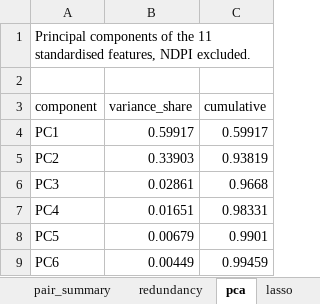
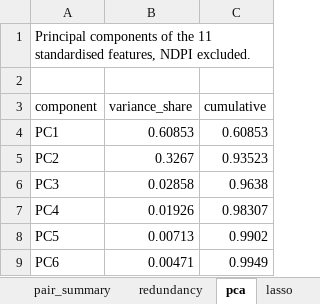
Before and after one commit to seamusrobertmurphy/mapping-wetland-inundation-lake-chilwa, an Excel workbook: 03.outputs/TABLES/training_points_chilwa_2012_diagnostics.xlsx, sheet pca, drawn as a sheet; values as stored, in another font and other column widths than the file's, no borders; the diff names each change by its address in the sheet, - before the commit and + after, or states it on an @@ line.

```diff
--- a/03.outputs/TABLES/training_points_chilwa_2012_diagnostics.xlsx (sheet pca)
+++ b/03.outputs/TABLES/training_points_chilwa_2012_diagnostics.xlsx (sheet pca)
-B4 (variance_share): 0.59917
+B4 (variance_share): 0.60853
-C4 (cumulative): 0.59917
+C4 (cumulative): 0.60853
-B5 (variance_share): 0.33903
+B5 (variance_share): 0.3267
-C5 (cumulative): 0.93819
+C5 (cumulative): 0.93523
-B6 (variance_share): 0.02861
+B6 (variance_share): 0.02858
-C6 (cumulative): 0.9668
+C6 (cumulative): 0.9638
-B7 (variance_share): 0.01651
+B7 (variance_share): 0.01926
-C7 (cumulative): 0.98331
+C7 (cumulative): 0.98307
-B8 (variance_share): 0.00679
+B8 (variance_share): 0.00713
-C8 (cumulative): 0.9901
+C8 (cumulative): 0.9902
-B9 (variance_share): 0.00449
+B9 (variance_share): 0.00471
-C9 (cumulative): 0.99459
+C9 (cumulative): 0.9949
```
Also changed, not shown: sheet describe, sheet pairwise, sheet date_effect, sheet flagged, sheet kruskal, sheet pair_summary, 6 more sheets, 27 other files.
